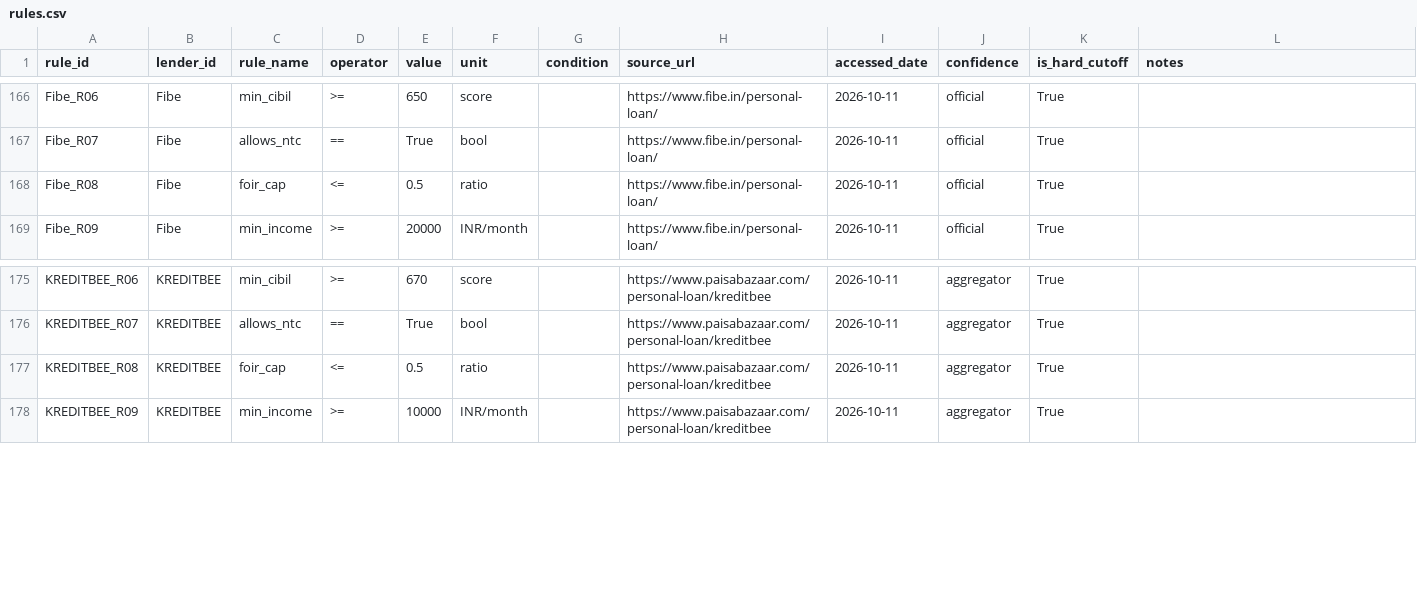
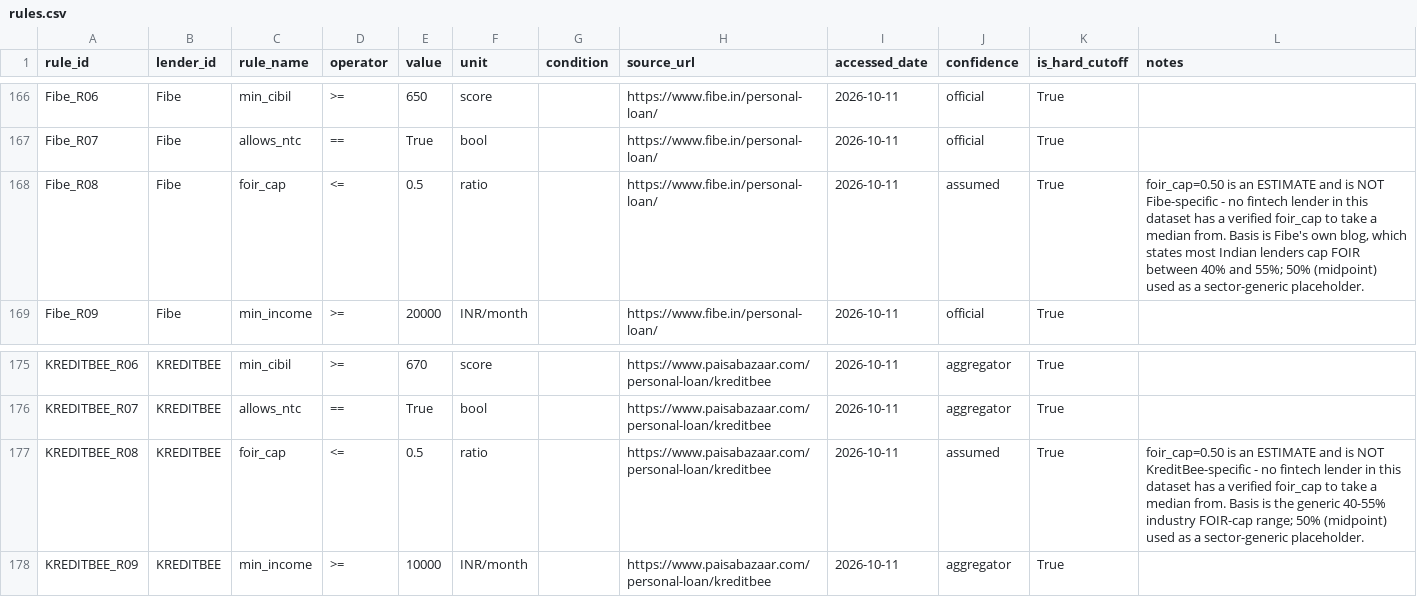
Before and after one commit to Dwij45/LoanIQ, a CSV file: data/rules.csv, drawn as a sheet; only a part is shown, gaps mark what is left out; the diff covers the shown part only.

```diff
--- a/data/rules.csv
+++ b/data/rules.csv
@@ -167,3 +167,3 @@ Fibe_R06,Fibe,min_cibil,>=,650,score,,https://www.fibe.in/personal-loan/,2026-10
 Fibe_R07,Fibe,allows_ntc,==,True,bool,,https://www.fibe.in/personal-loan/,2026-10-11,official,True,
-Fibe_R08,Fibe,foir_cap,<=,0.5,ratio,,https://www.fibe.in/personal-loan/,2026-10-11,official,True,
+Fibe_R08,Fibe,foir_cap,<=,0.5,ratio,,https://www.fibe.in/personal-loan/,2026-10-11,assumed,True,"foir_cap=0.50 is an ESTIMATE and is NOT Fibe-specific - no fintech lender in this dataset has a verified foir_cap to take a median from. Basis is Fibe's own blog, which states most Indian lenders cap FOIR between 40% and 55%; 50% (midpoint) used as a sector-generic placeholder."
 Fibe_R09,Fibe,min_income,>=,20000,INR/month,,https://www.fibe.in/personal-loan/,2026-10-11,official,True,
@@ -176,3 +176,3 @@ KREDITBEE_R06,KREDITBEE,min_cibil,>=,670,score,,https://www.paisabazaar.com/pers
 KREDITBEE_R07,KREDITBEE,allows_ntc,==,True,bool,,https://www.paisabazaar.com/personal-loan/kreditbee,2026-10-11,aggregator,True,
-KREDITBEE_R08,KREDITBEE,foir_cap,<=,0.5,ratio,,https://www.paisabazaar.com/personal-loan/kreditbee,2026-10-11,aggregator,True,
+KREDITBEE_R08,KREDITBEE,foir_cap,<=,0.5,ratio,,https://www.paisabazaar.com/personal-loan/kreditbee,2026-10-11,assumed,True,foir_cap=0.50 is an ESTIMATE and is NOT KreditBee-specific - no fintech lender in this dataset has a verified foir_cap to take a median from. Basis is the generic 40-55% industry FOIR-cap range; 50% (midpoint) used as a sector-generic placeholder.
 KREDITBEE_R09,KREDITBEE,min_income,>=,10000,INR/month,,https://www.paisabazaar.com/personal-loan/kreditbee,2026-10-11,aggregator,True,
```
Also changed, not shown: 20 edited cells elsewhere in this file, 1 other file.
